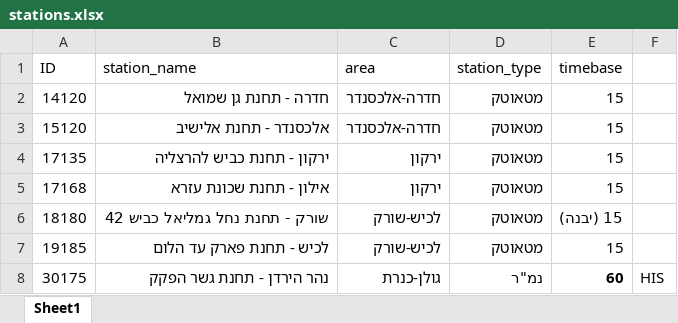
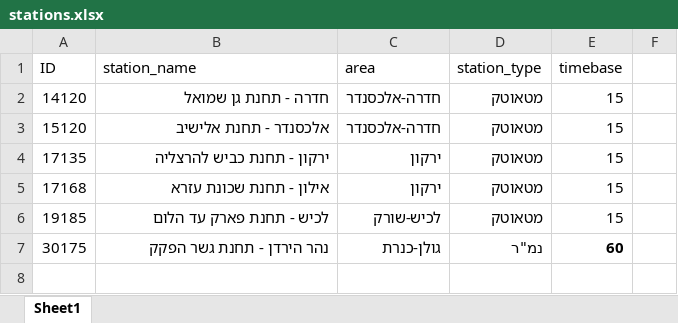
Before and after one commit to AvigayilBrown/Israel_flood_prediction, an Excel workbook: data/stations.xlsx, sheet Sheet1, drawn as a sheet; values as stored, in another font and other column widths than the file's, no borders; removed rows and columns are numbered as before the commit, all else as after; the diff names each change by its address in the sheet, - before the commit and + after, or states it on an @@ line.

```diff
--- a/data/stations.xlsx (sheet Sheet1)
+++ b/data/stations.xlsx (sheet Sheet1)
-row 6: 18180 | שורק - תחנת נחל גמליאל כביש 42 | לכיש-שורק | מטאוטק | 15 (יבנה)
-F7: HIS
+F7: (empty)
```
Also changed, not shown: data/Measure_St_V1.xlsx, 9 other files.
